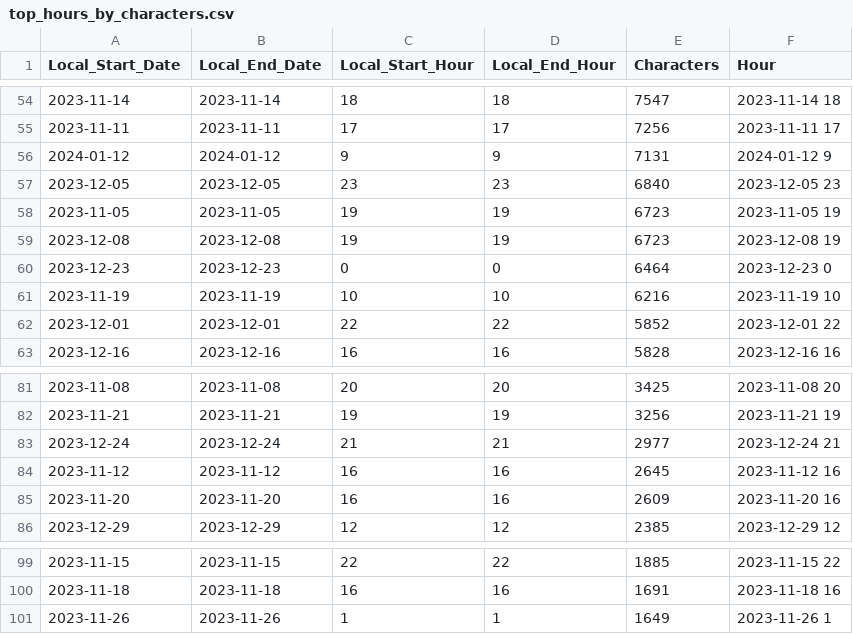
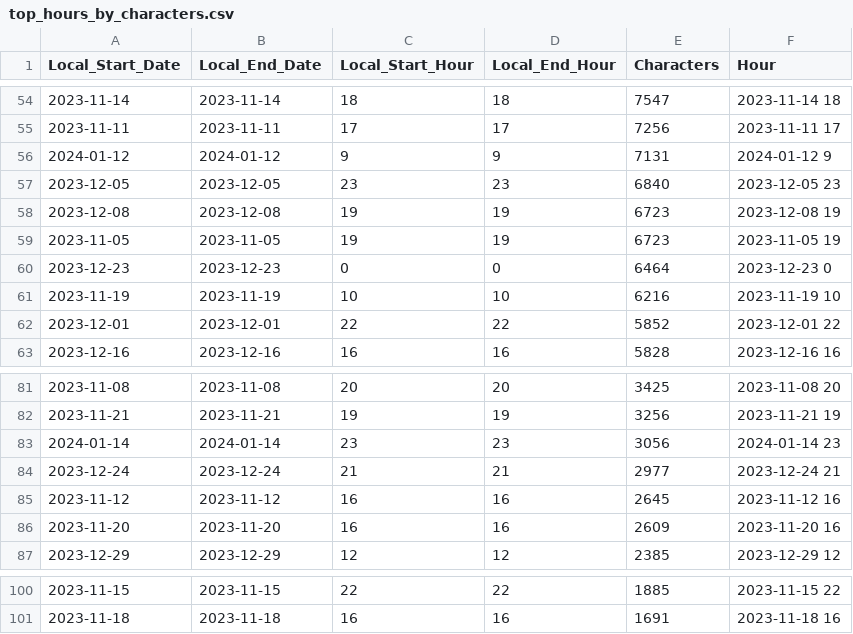
Before and after one commit to kburchfiel/Type_The_Bible, a CSV file: Analyses/top_hours_by_characters.csv, drawn as a sheet; only a part is shown, gaps mark what is left out.

```diff
--- a/Analyses/top_hours_by_characters.csv
+++ b/Analyses/top_hours_by_characters.csv
@@ -57,4 +57,4 @@ Local_Start_Date,Local_End_Date,Local_Start_Hour,Local_End_Hour,Characters,Hour
 2023-12-05,2023-12-05,23,23,6840,2023-12-05 23
+2023-12-08,2023-12-08,19,19,6723,2023-12-08 19
 2023-11-05,2023-11-05,19,19,6723,2023-11-05 19
-2023-12-08,2023-12-08,19,19,6723,2023-12-08 19
 2023-12-23,2023-12-23,0,0,6464,2023-12-23 0
@@ -82,2 +82,3 @@ Local_Start_Date,Local_End_Date,Local_Start_Hour,Local_End_Hour,Characters,Hour
 2023-11-21,2023-11-21,19,19,3256,2023-11-21 19
+2024-01-14,2024-01-14,23,23,3056,2024-01-14 23
 2023-12-24,2023-12-24,21,21,2977,2023-12-24 21
@@ -100,2 +101 @@ Local_Start_Date,Local_End_Date,Local_Start_Hour,Local_End_Hour,Characters,Hour
 2023-11-18,2023-11-18,16,16,1691,2023-11-18 16
-2023-11-26,2023-11-26,1,1,1649,2023-11-26 1
```
Also changed, not shown: Analyses/characters_typed_by_book_and_chapter.csv, Analyses/mean_wpm_by_book.csv, 53 other files.
